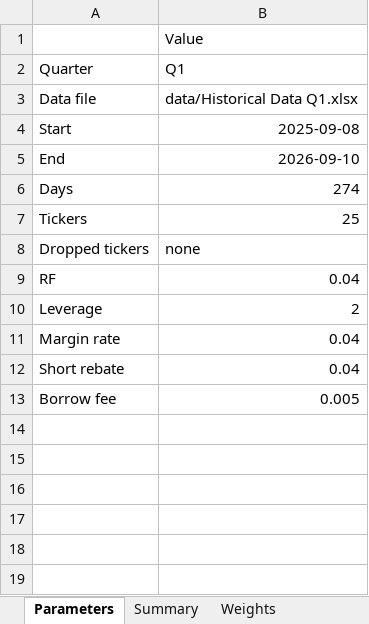
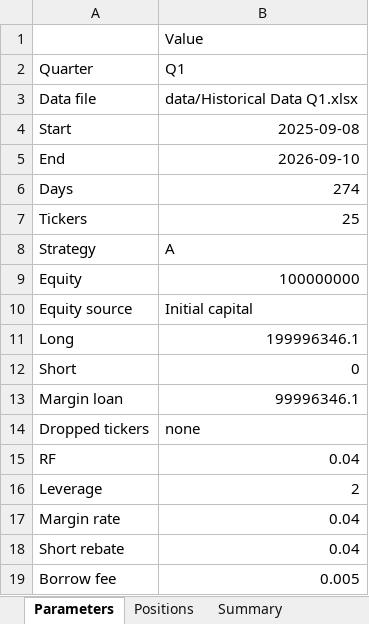
Before and after one commit to DavidArmendariz/maf-eafit, an Excel workbook: 06_optimizacion_sharpe/outputs/Q1/resultados_sharpe_Q1.xlsx, sheet Parameters, drawn as a sheet; values as stored, in another font and other column widths than the file's, no borders; the diff names each change by its address in the sheet, - before the commit and + after, or states it on an @@ line.

```diff
--- a/06_optimizacion_sharpe/outputs/Q1/resultados_sharpe_Q1.xlsx (sheet Parameters)
+++ b/06_optimizacion_sharpe/outputs/Q1/resultados_sharpe_Q1.xlsx (sheet Parameters)
+sheet tab: Positions
+row 8: Strategy | A
+row 9: Equity | 100000000
+row 10: Equity source | Initial capital
+row 11: Long | 199996346.1
+row 12: Short | 0
+row 13: Margin loan | 99996346.1
```
Also changed, not shown: 27 other files.
